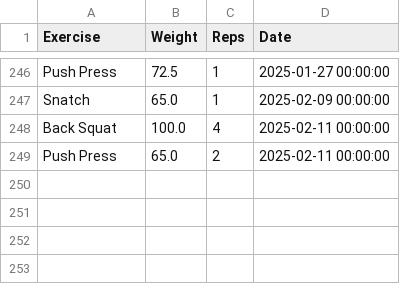
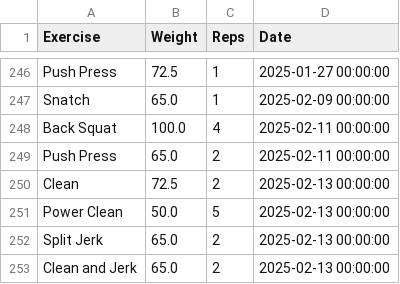
Before and after one commit to hugofitipaldi/PR_tracker, a CSV file: data/exercise_log.csv, drawn as a sheet; only a part is shown, gaps mark what is left out; the diff names each change by its address in the sheet, - before the commit and + after, or states it on an @@ line.

Commit message:
data update 14-02

```diff
--- a/data/exercise_log.csv
+++ b/data/exercise_log.csv
+row 250: Clean | 72.5 | 2 | 2025-02-13 00:00:00
+row 251: Power Clean | 50.0 | 5 | 2025-02-13 00:00:00
+row 252: Split Jerk | 65.0 | 2 | 2025-02-13 00:00:00
+row 253: Clean and Jerk | 65.0 | 2 | 2025-02-13 00:00:00
```
